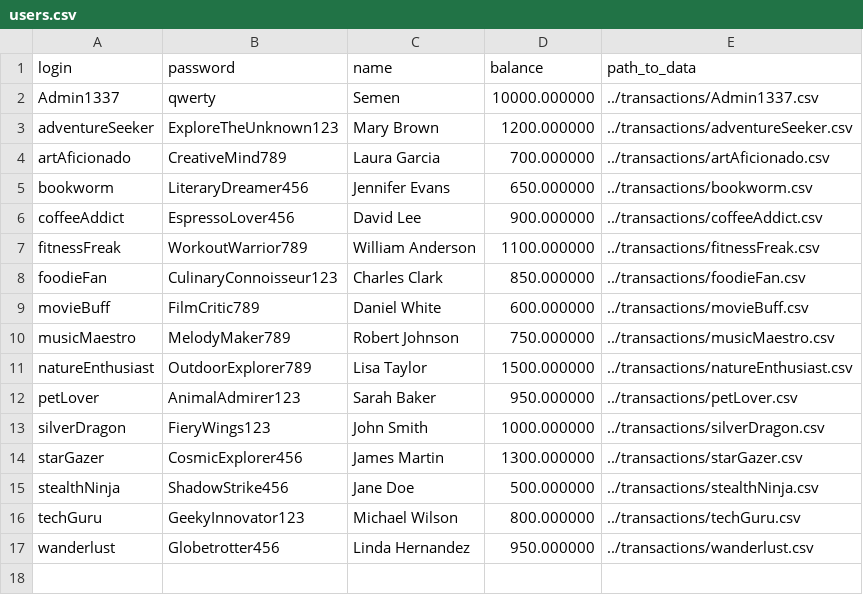
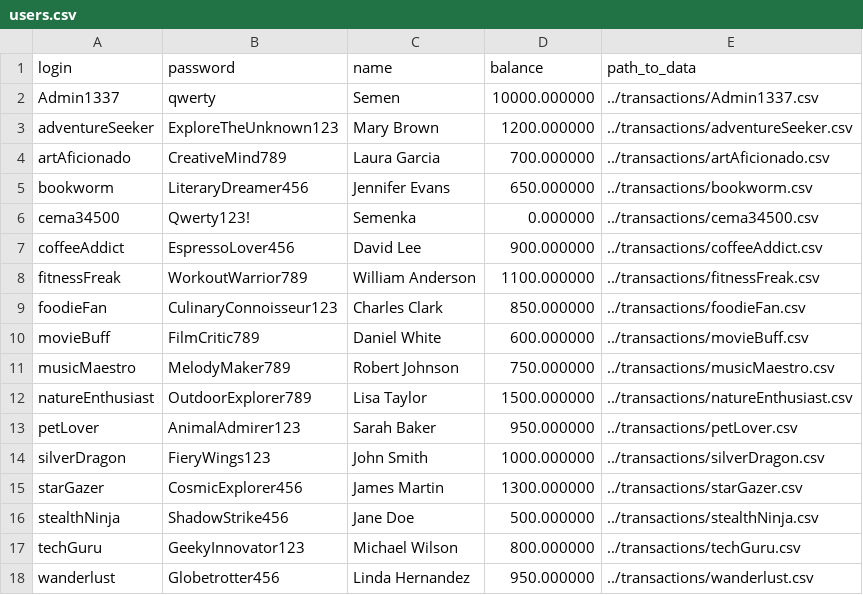
Before and after one commit to seku345/IncomesExpensesApp, a CSV file: users.csv, drawn as a sheet; the diff names each change by its address in the sheet, - before the commit and + after, or states it on an @@ line.

```diff
--- a/users.csv
+++ b/users.csv
+row 6: cema34500 | Qwerty123! | Semenka | 0.000000 | ../transactions/cema34500.csv
```
Also changed, not shown: 6 other files.
